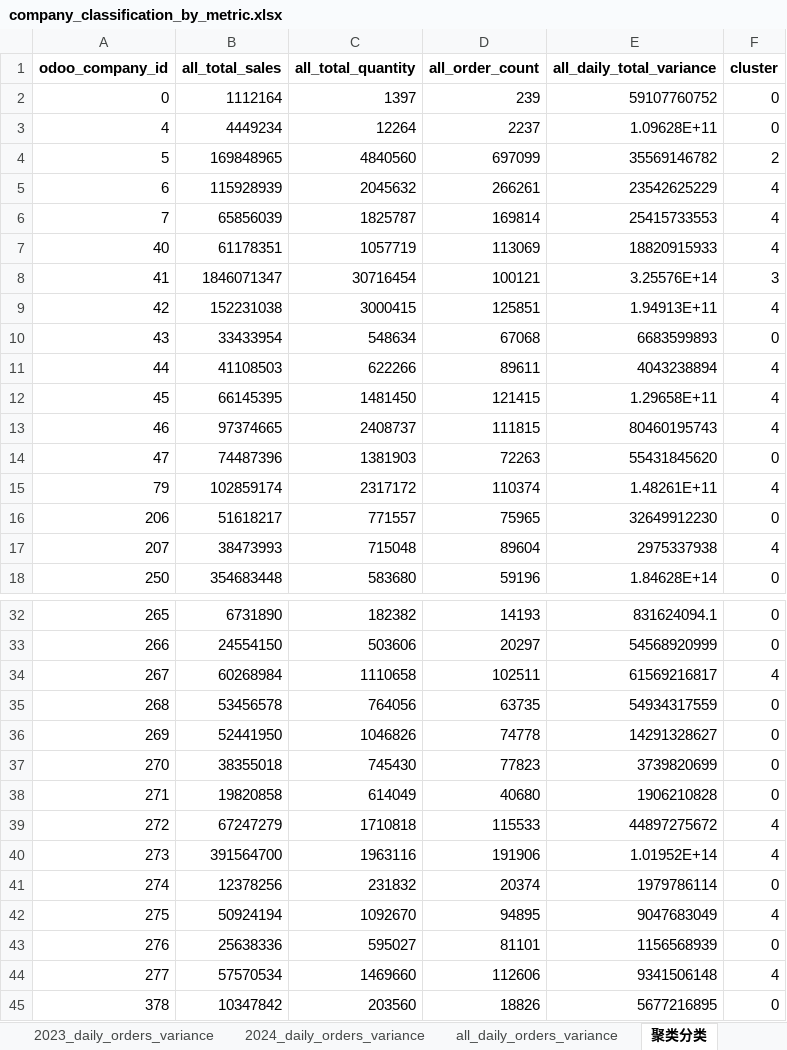
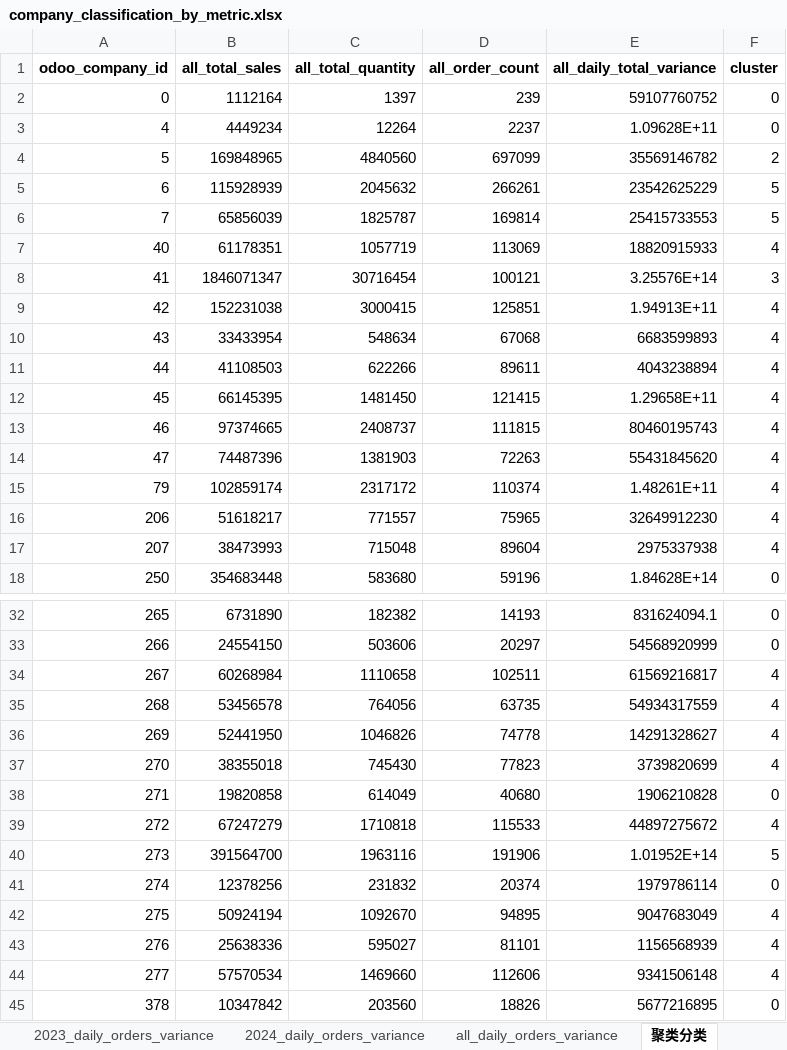
Before and after one commit to AM-SuSh/STATA, an Excel workbook: company_classification_by_metric.xlsx, sheet 聚类分类, drawn as a sheet; only a part is shown, gaps mark what is left out; values as stored, in another font and other column widths than the file's, no borders; the diff covers the shown part only; the diff names each change by its address in the sheet, - before the commit and + after, or states it on an @@ line.

```diff
--- a/company_classification_by_metric.xlsx (sheet 聚类分类)
+++ b/company_classification_by_metric.xlsx (sheet 聚类分类)
-F5:F6 (cluster): 4
+F5:F6 (cluster): 5
-F10 (cluster): 0
+F10 (cluster): 4
-F14 (cluster): 0
+F14 (cluster): 4
-F16 (cluster): 0
+F16 (cluster): 4
-F35:F37 (cluster): 0
+F35:F37 (cluster): 4
-F40 (cluster): 4
+F40 (cluster): 5
-F43 (cluster): 0
+F43 (cluster): 4
```
Also changed, not shown: 1 edited cell elsewhere in this sheet, 2 other files.
